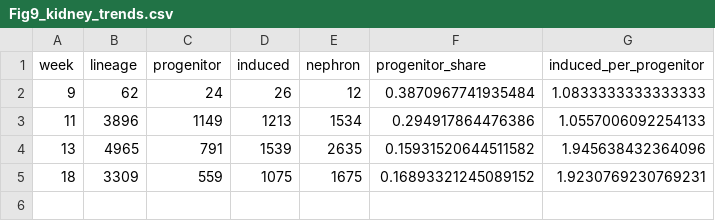
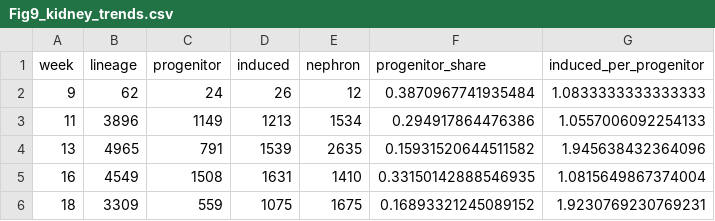
Before and after one commit to Danpc11/Ogrow, a CSV file: source_data/Fig9_kidney_trends.csv, drawn as a sheet.

```diff
--- a/source_data/Fig9_kidney_trends.csv
+++ b/source_data/Fig9_kidney_trends.csv
@@ -4,2 +4,3 @@ week,lineage,progenitor,induced,nephron,progenitor_share,induced_per_progenitor
 13,4965,791,1539,2635,0.15931520644511582,1.945638432364096
+16,4549,1508,1631,1410,0.33150142888546935,1.0815649867374004
 18,3309,559,1075,1675,0.16893321245089152,1.9230769230769231
```
Also changed, not shown: source_data/Fig9_windows.csv, 11 other files.
